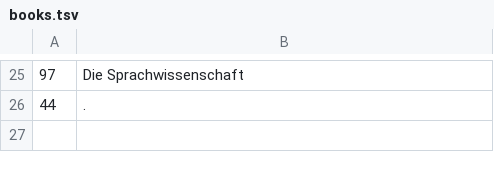
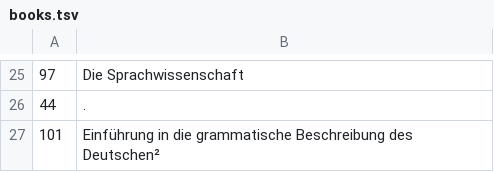
Before and after one commit to langsci/lsp-scripts, a TSV file: webstats/books.tsv, drawn as a sheet; only a part is shown, gaps mark what is left out.

```diff
--- a/webstats/books.tsv
+++ b/webstats/books.tsv
@@ -26 +26,2 @@
 44	.
+101	Einführung in die grammatische Beschreibung des Deutschen²
```
Also changed, not shown: 2 other files.
